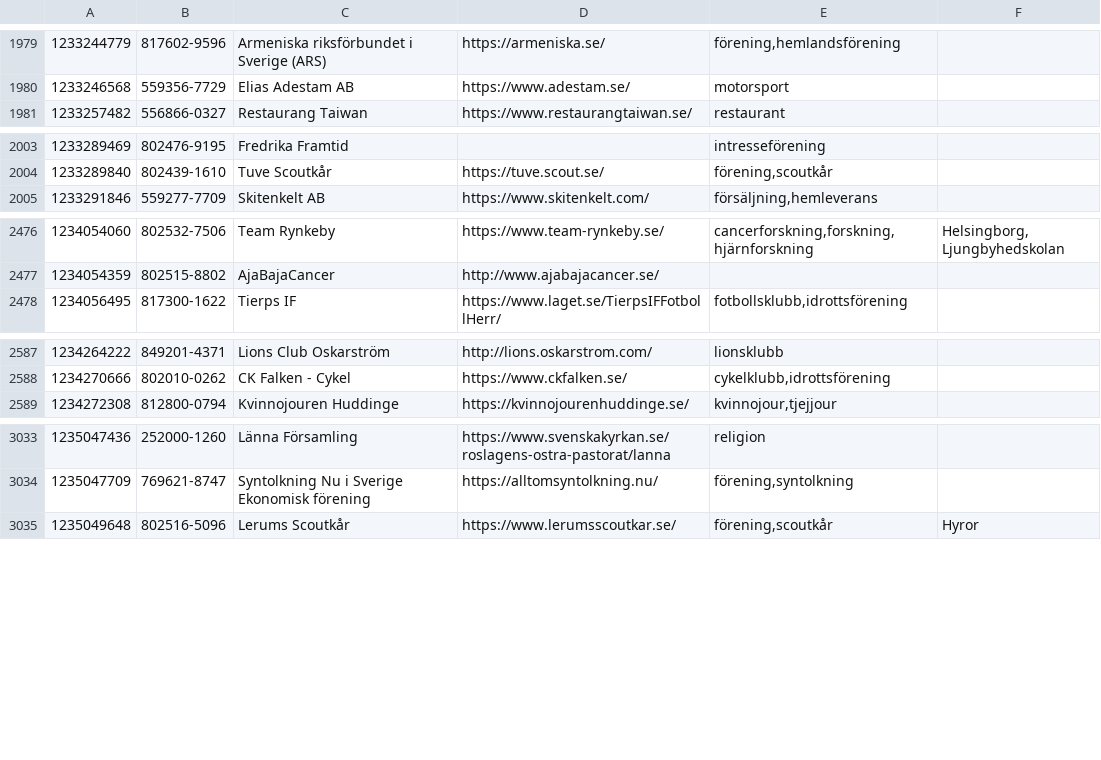
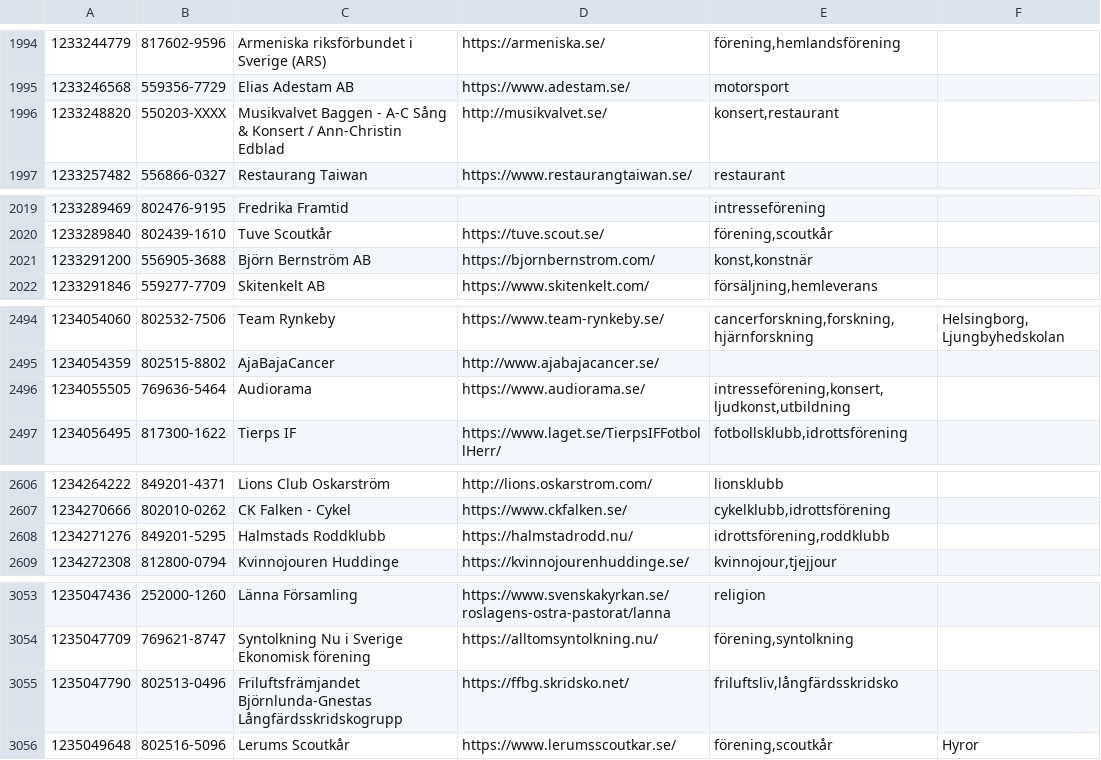
Before and after one commit to cisene/swish-123, a TSV file: text/swish-123-datasource.tsv, drawn as a sheet; only a part is shown, gaps mark what is left out; the diff covers the shown part only; the diff names each change by its address in the sheet, - before the commit and + after, or states it on an @@ line.

```diff
--- a/text/swish-123-datasource.tsv
+++ b/text/swish-123-datasource.tsv
+row 1996: 1233248820 | 550203-XXXX | Musikvalvet Baggen - A-C Sång & Konsert / Ann-Christin Edblad | http://musikvalvet.se/ | konsert,restaurant
+row 2021: 1233291200 | 556905-3688 | Björn Bernström AB | https://bjornbernstrom.com/ | konst,konstnär
+row 2496: 1234055505 | 769636-5464 | Audiorama | https://www.audiorama.se/ | intresseförening,konsert,ljudkonst,utbildning
+row 2608: 1234271276 | 849201-5295 | Halmstads Roddklubb | https://halmstadrodd.nu/ | idrottsförening,roddklubb
+row 3055: 1235047790 | 802513-0496 | Friluftsfrämjandet Björnlunda-Gnestas Långfärdsskridskogrupp | https://ffbg.skridsko.net/ | friluftsliv,långfärdsskridsko
```
Also changed, not shown: 26 added rows and 2 edited cells elsewhere in this file, text/swish-123-datasource.csv, 4 other files.
